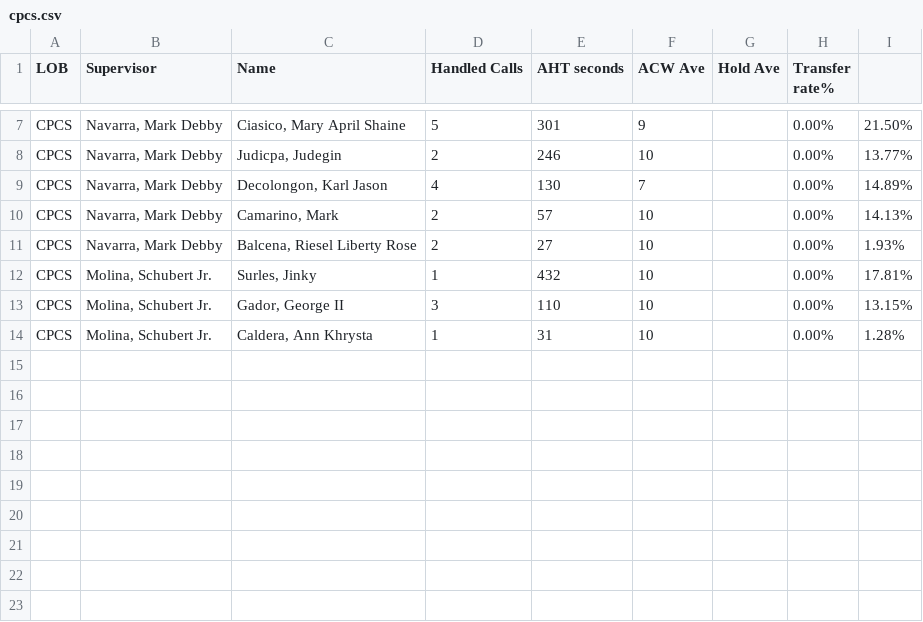
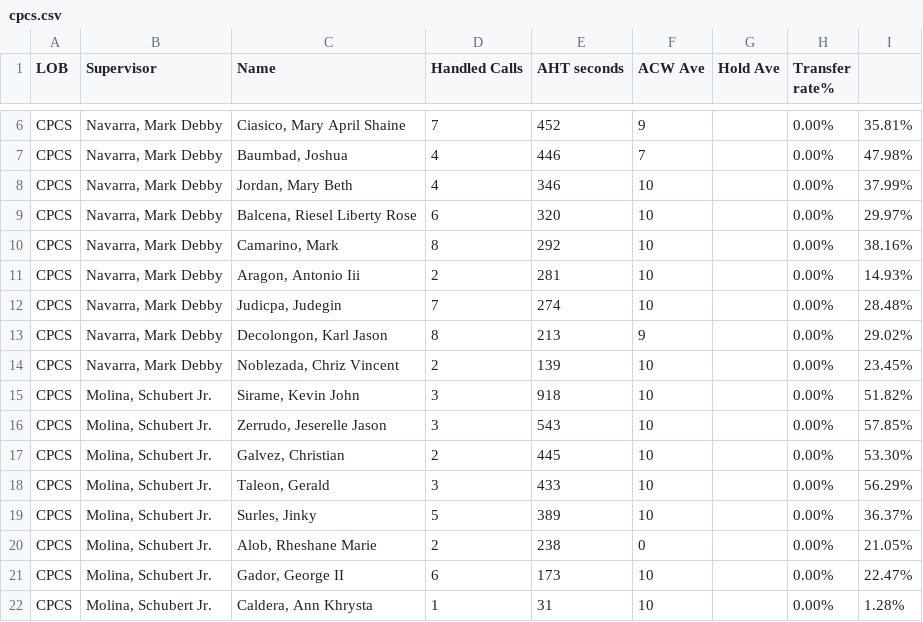
Before and after one commit to mosaicphl/CPCSAHTinterval, a CSV file: cpcs.csv, drawn as a sheet; only a part is shown, gaps mark what is left out; addresses are those after the commit; the diff covers the shown part only; the diff names each change by its address in the sheet, - before the commit and + after, or states it on an @@ line.

```diff
--- a/cpcs.csv
+++ b/cpcs.csv
-D6 (Handled Calls): 5
+D6 (Handled Calls): 7
-E6 (AHT seconds): 301
+E6 (AHT seconds): 452
-I6: 21.50%
+I6: 35.81%
+row 7: CPCS | Navarra, Mark Debby | Baumbad, Joshua | 4 | 446 | 7 |  | 0.00% | 47.98%
+row 8: CPCS | Navarra, Mark Debby | Jordan, Mary Beth | 4 | 346 | 10 |  | 0.00% | 37.99%
+row 9: CPCS | Navarra, Mark Debby | Balcena, Riesel Liberty Rose | 6 | 320 | 10 |  | 0.00% | 29.97%
+row 10: CPCS | Navarra, Mark Debby | Camarino, Mark | 8 | 292 | 10 |  | 0.00% | 38.16%
+row 11: CPCS | Navarra, Mark Debby | Aragon, Antonio Iii | 2 | 281 | 10 |  | 0.00% | 14.93%
-D12 (Handled Calls): 2
+D12 (Handled Calls): 7
-E12 (AHT seconds): 246
+E12 (AHT seconds): 274
-I12: 13.77%
+I12: 28.48%
-D13 (Handled Calls): 4
+D13 (Handled Calls): 8
-E13 (AHT seconds): 130
+E13 (AHT seconds): 213
-F13 (ACW Ave): 7
+F13 (ACW Ave): 9
-I13: 14.89%
+I13: 29.02%
-C14 (Name): Camarino, Mark
+C14 (Name): Noblezada, Chriz Vincent
-E14 (AHT seconds): 57
+E14 (AHT seconds): 139
-I14: 14.13%
+I14: 23.45%
+row 15: CPCS | Molina, Schubert Jr. | Sirame, Kevin John | 3 | 918 | 10 |  | 0.00% | 51.82%
+row 16: CPCS | Molina, Schubert Jr. | Zerrudo, Jeserelle Jason | 3 | 543 | 10 |  | 0.00% | 57.85%
-B17 (Supervisor): Navarra, Mark Debby
+B17 (Supervisor): Molina, Schubert Jr.
-C17 (Name): Balcena, Riesel Liberty Rose
+C17 (Name): Galvez, Christian
-E17 (AHT seconds): 27
+E17 (AHT seconds): 445
-I17: 1.93%
+I17: 53.30%
+row 18: CPCS | Molina, Schubert Jr. | Taleon, Gerald | 3 | 433 | 10 |  | 0.00% | 56.29%
-D19 (Handled Calls): 1
+D19 (Handled Calls): 5
-E19 (AHT seconds): 432
+E19 (AHT seconds): 389
-I19: 17.81%
+I19: 36.37%
+row 20: CPCS | Molina, Schubert Jr. | Alob, Rheshane Marie | 2 | 238 | 0 |  | 0.00% | 21.05%
-D21 (Handled Calls): 3
+D21 (Handled Calls): 6
-E21 (AHT seconds): 110
+E21 (AHT seconds): 173
-I21: 13.15%
+I21: 22.47%
```
Also changed, not shown: 2 added rows, 3 removed rows and 7 edited cells elsewhere in this file, cpcsAHT.csv.
